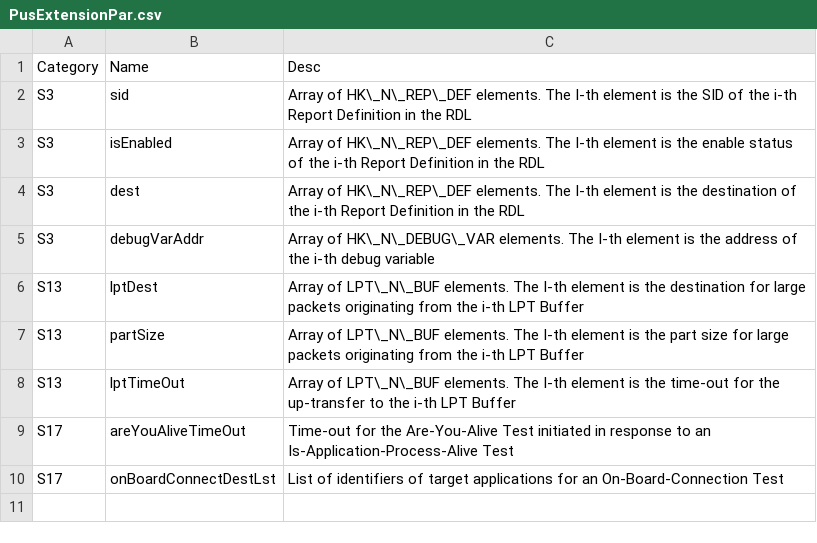
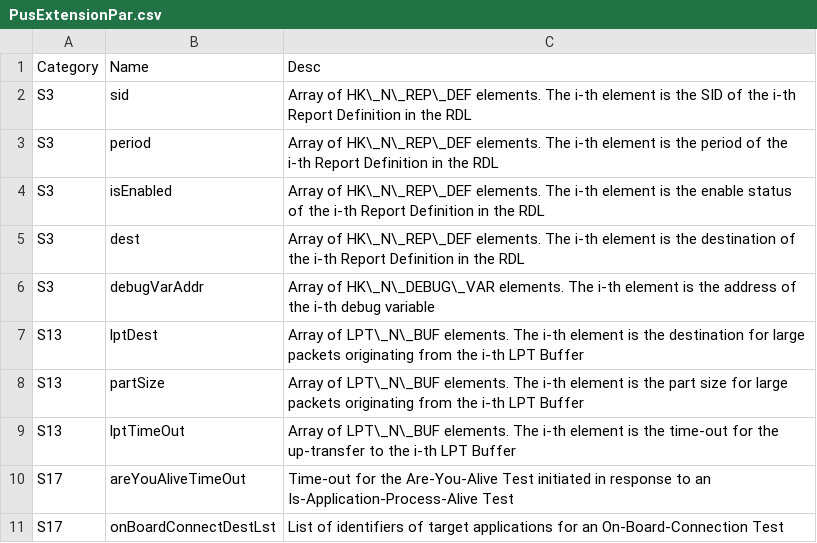
Before and after one commit to pnp-software/cordetfw, a CSV file: doc/pus/PusExtensionPar.csv, drawn as a sheet.

Commit message:
Added 'period' parameter

```diff
--- a/doc/pus/PusExtensionPar.csv
+++ b/doc/pus/PusExtensionPar.csv
@@ -1,9 +1,10 @@
 Category,Name,Desc
-S3,sid,Array of HK\_N\_REP\_DEF elements. The I-th element is the SID of the i-th Report Definition in the RDL
-S3,isEnabled,Array of HK\_N\_REP\_DEF elements. The I-th element is the enable status of the i-th Report Definition in the RDL
-S3,dest,Array of HK\_N\_REP\_DEF elements. The I-th element is the destination of the i-th Report Definition in the RDL
-S3,debugVarAddr,Array of HK\_N\_DEBUG\_VAR elements. The I-th element is the address of the i-th debug variable
-S13,lptDest,Array of LPT\_N\_BUF elements. The I-th element is the destination for large packets originating from the i-th LPT Buffer
-S13,partSize,Array of LPT\_N\_BUF elements. The I-th element is the part size for large packets originating from the i-th LPT Buffer
-S13,lptTimeOut,Array of LPT\_N\_BUF elements. The I-th element is the time-out for the up-transfer to the i-th LPT Buffer
+S3,sid,Array of HK\_N\_REP\_DEF elements. The i-th element is the SID of the i-th Report Definition in the RDL
+S3,period,Array of HK\_N\_REP\_DEF elements. The i-th element is the period of the i-th Report Definition in the RDL
+S3,isEnabled,Array of HK\_N\_REP\_DEF elements. The i-th element is the enable status of the i-th Report Definition in the RDL
+S3,dest,Array of HK\_N\_REP\_DEF elements. The i-th element is the destination of the i-th Report Definition in the RDL
+S3,debugVarAddr,Array of HK\_N\_DEBUG\_VAR elements. The i-th element is the address of the i-th debug variable
+S13,lptDest,Array of LPT\_N\_BUF elements. The i-th element is the destination for large packets originating from the i-th LPT Buffer
+S13,partSize,Array of LPT\_N\_BUF elements. The i-th element is the part size for large packets originating from the i-th LPT Buffer
+S13,lptTimeOut,Array of LPT\_N\_BUF elements. The i-th element is the time-out for the up-transfer to the i-th LPT Buffer
 S17,areYouAliveTimeOut,Time-out for the Are-You-Alive Test initiated in response to an Is-Application-Process-Alive Test
```
